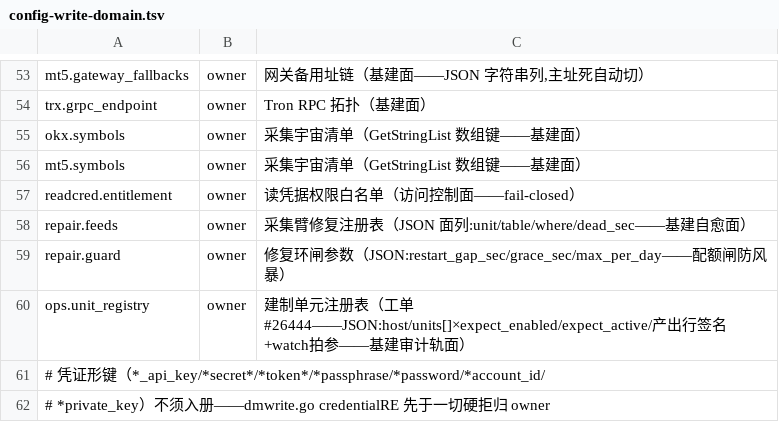
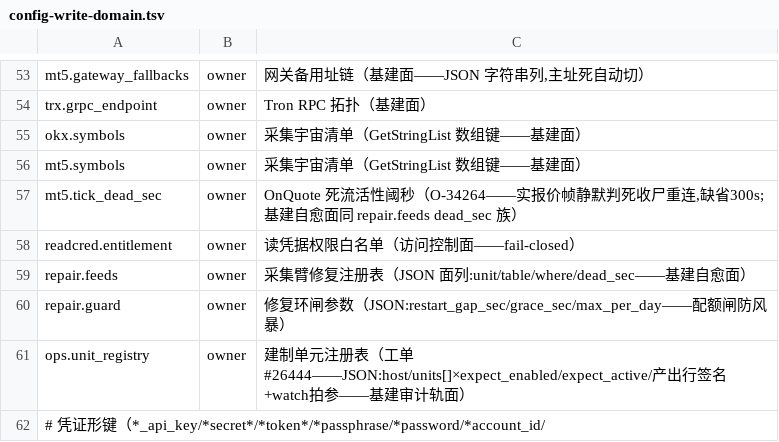
Before and after one commit to myfxlogs/o, a TSV file: scripts/config-write-domain.tsv, drawn as a sheet; only a part is shown, gaps mark what is left out; the shorter side is filled out with more unchanged rows; the diff names each change by its address in the sheet, - before the commit and + after, or states it on an @@ line.

Commit message:
[采集:mt5死流看门狗] O-34264——OnQuote 活性=实报价帧判据+旁路看门狗收尸重连
会话主循环 Recv 阻塞态死流（后端会话被连坐杀/空心跳照到）TCP 层探不出、
62h 断流实证（ops_event#34263）；bridge.go tickSilentAfter 同型先例已证
收尸径有效。活性判据=实报价帧（Symbol!=""∧(Bid|Ask)!=0）——心跳形
Result==nil/空报价帧不续命；阈 mt5.tick_dead_sec 热启缺省 300s 分钟级
（周末/薄市容忍）；看门狗每 30s 巡检超时 cancel sessCtx→Recv 以 ctx err
返回→外层退避重连（复挂序 sessTok+CheckAlive→ConnectEx 零改）；判词
deadstream 与普通 OnQuote 流断/OnOrderProfit 流断三分归因。

```diff
--- a/scripts/config-write-domain.tsv
+++ b/scripts/config-write-domain.tsv
+row 57: mt5.tick_dead_sec | owner | OnQuote 死流活性阈秒（O-34264——实报价帧静默判死收尸重连,缺省300s;基建自愈面同 repair.feeds dead_sec 族）
```
Also changed, not shown: 3 other files.
